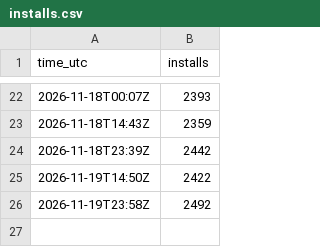
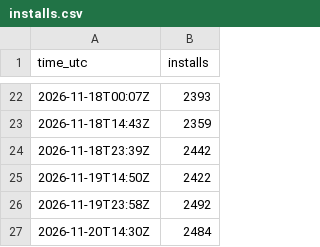
Before and after one commit to Pyrocrad/On-Rate, a CSV file: installs.csv, drawn as a sheet; only a part is shown, gaps mark what is left out.

```diff
--- a/installs.csv
+++ b/installs.csv
@@ -26 +26,2 @@ time_utc,installs
 2026-11-19T23:58Z,2492
+2026-11-20T14:30Z,2484
```
